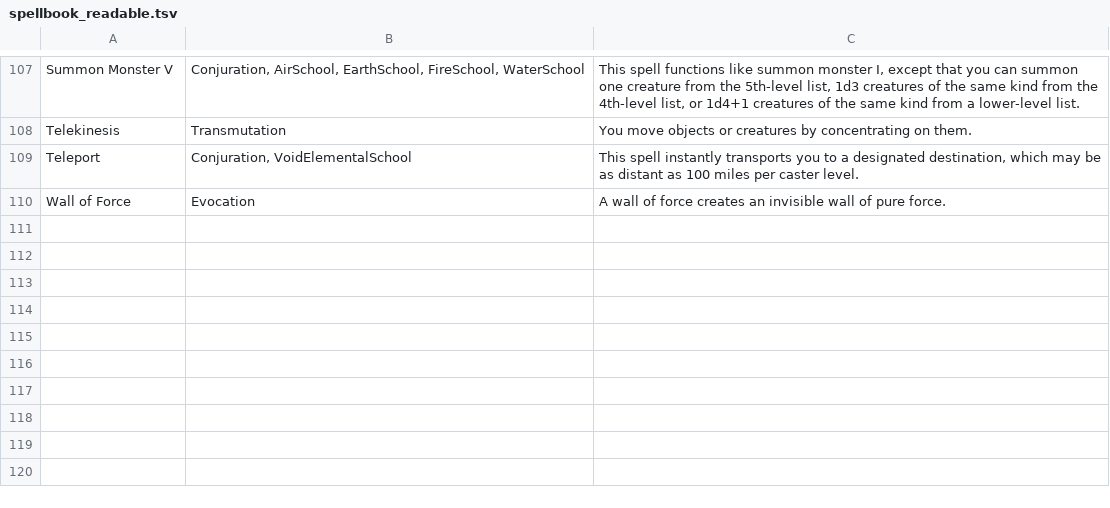
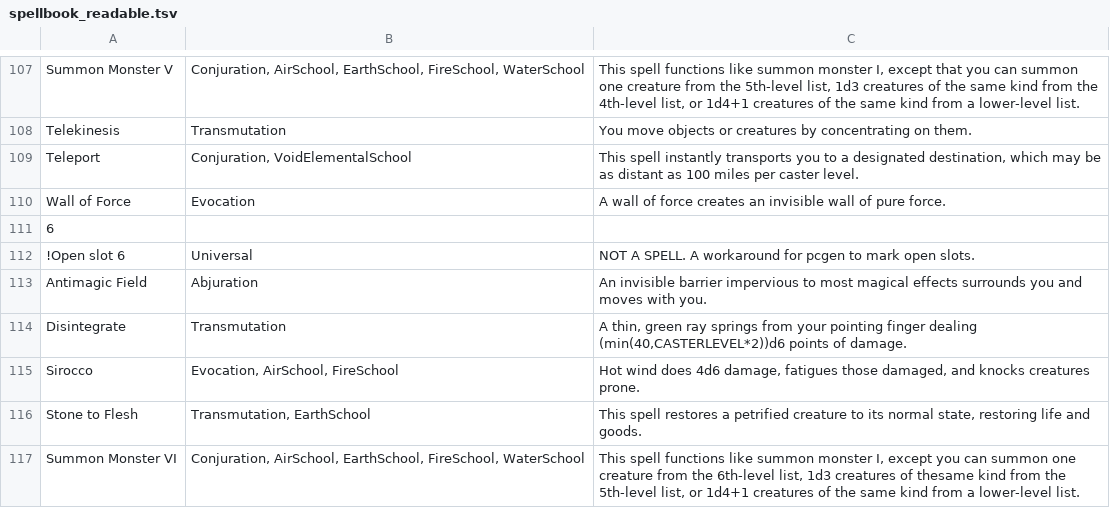
Before and after one commit to grebenyukaa/board_games_charsheets, a TSV file: pcgen/spellbook_readable.tsv, drawn as a sheet; only a part is shown, gaps mark what is left out.

```diff
--- a/pcgen/spellbook_readable.tsv
+++ b/pcgen/spellbook_readable.tsv
@@ -110 +110,8 @@ Teleport	Conjuration, VoidElementalSchool	This spell instantly transports you to
 Wall of Force	Evocation	A wall of force creates an invisible wall of pure force.
+6		
+!Open slot 6	Universal	NOT A SPELL. A workaround for pcgen to mark open slots.
+Antimagic Field	Abjuration	An invisible barrier impervious to most magical effects surrounds you and moves with you.
+Disintegrate	Transmutation	A thin, green ray springs from your pointing finger dealing (min(40,CASTERLEVEL*2))d6 points of damage.
+Sirocco	Evocation, AirSchool, FireSchool	Hot wind does 4d6 damage, fatigues those damaged, and knocks creatures prone.
+Stone to Flesh	Transmutation, EarthSchool	This spell restores a petrified creature to its normal state, restoring life and goods.
+Summon Monster VI	Conjuration, AirSchool, EarthSchool, FireSchool, WaterSchool	This spell functions like summon monster I, except you can summon one creature from the 6th-level list, 1d3 creatures of thesame kind from the 5th-level list, or 1d4+1 creatures of the same kind from a lower-level list.
```
Also changed, not shown: pcgen/spellbook.tsv.
